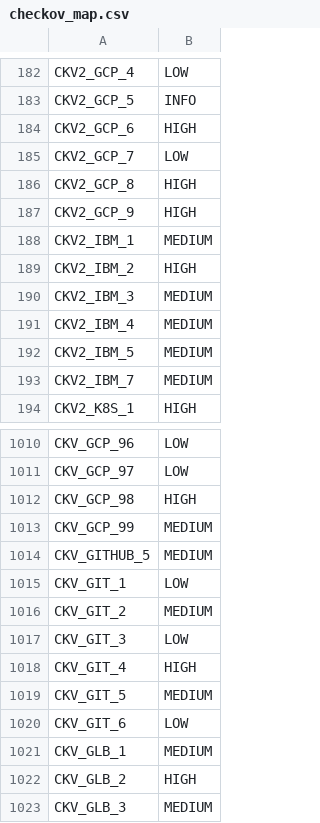
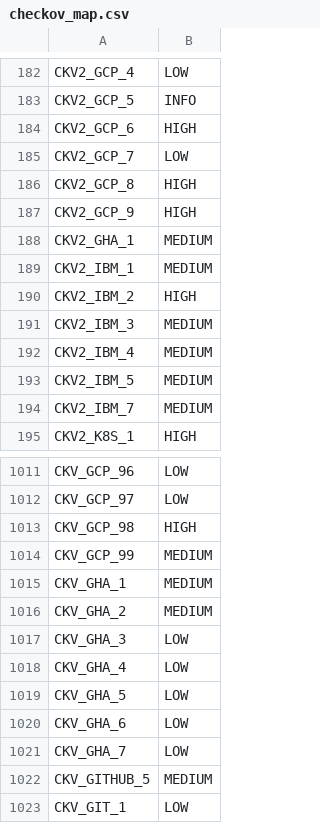
Before and after one commit to UKHomeOffice/core-cloud-workflow-checkov-sast-scan, a CSV file: checkov_map.csv, drawn as a sheet; only a part is shown, gaps mark what is left out; the shorter side is filled out with more unchanged rows.

```diff
--- a/checkov_map.csv
+++ b/checkov_map.csv
@@ -187,2 +187,3 @@ CKV2_GCP_8,HIGH
 CKV2_GCP_9,HIGH
+CKV2_GHA_1,MEDIUM
 CKV2_IBM_1,MEDIUM
@@ -1013,2 +1014,9 @@ CKV_GCP_98,HIGH
 CKV_GCP_99,MEDIUM
+CKV_GHA_1,MEDIUM
+CKV_GHA_2,MEDIUM
+CKV_GHA_3,LOW
+CKV_GHA_4,LOW
+CKV_GHA_5,LOW
+CKV_GHA_6,LOW
+CKV_GHA_7,LOW
 CKV_GITHUB_5,MEDIUM
```
